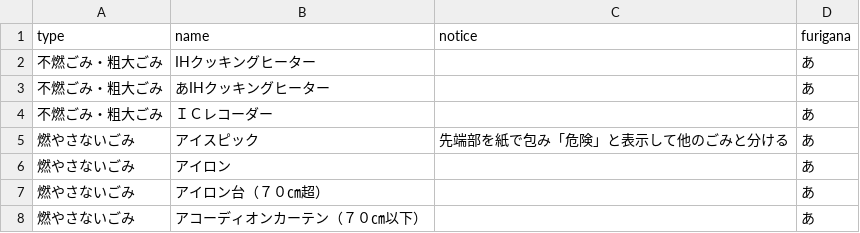
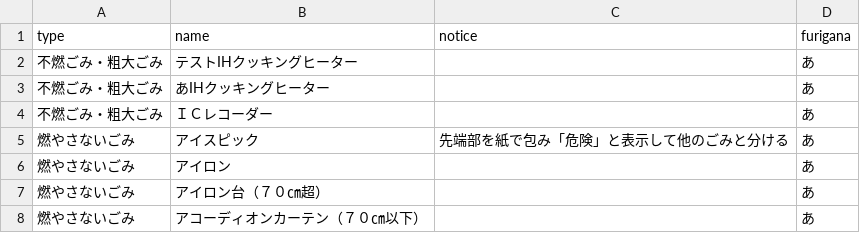
Before and after one commit to moriya-spending/5374, a CSV file: data/target.csv, drawn as a sheet; only a part is shown.

Commit message:
Update target.csv

```diff
--- a/data/target.csv
+++ b/data/target.csv
@@ -1,3 +1,3 @@
 type,name,notice,furigana
-不燃ごみ・粗大ごみ,IHクッキングヒーター,,あ
+不燃ごみ・粗大ごみ,テストIHクッキングヒーター,,あ
 不燃ごみ・粗大ごみ,あIHクッキングヒーター,,あ
```
